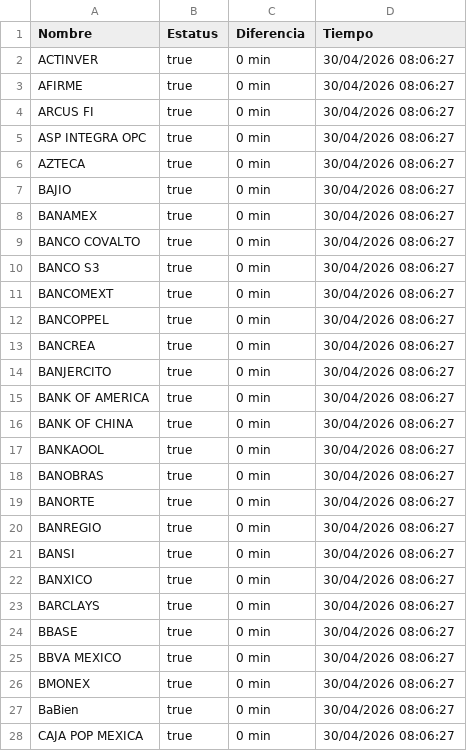
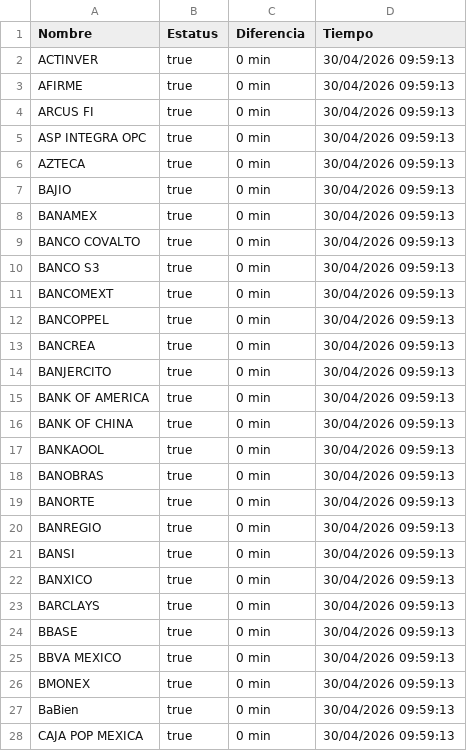
Before and after one commit to MoshiMoshi98/monspei-scrapper, a CSV file: salidas/all.csv, drawn as a sheet; only a part is shown; the diff covers the shown part only.

```diff
--- a/salidas/all.csv
+++ b/salidas/all.csv
@@ -1,28 +1,28 @@
 Nombre,Estatus,Diferencia,Tiempo
-"ACTINVER",true,0 min,30/04/2026 08:06:27
-"AFIRME",true,0 min,30/04/2026 08:06:27
-"ARCUS FI",true,0 min,30/04/2026 08:06:27
-"ASP INTEGRA OPC",true,0 min,30/04/2026 08:06:27
-"AZTECA",true,0 min,30/04/2026 08:06:27
-"BAJIO",true,0 min,30/04/2026 08:06:27
-"BANAMEX",true,0 min,30/04/2026 08:06:27
-"BANCO COVALTO",true,0 min,30/04/2026 08:06:27
-"BANCO S3",true,0 min,30/04/2026 08:06:27
-"BANCOMEXT",true,0 min,30/04/2026 08:06:27
-"BANCOPPEL",true,0 min,30/04/2026 08:06:27
-"BANCREA",true,0 min,30/04/2026 08:06:27
-"BANJERCITO",true,0 min,30/04/2026 08:06:27
-"BANK OF AMERICA",true,0 min,30/04/2026 08:06:27
-"BANK OF CHINA",true,0 min,30/04/2026 08:06:27
-"BANKAOOL",true,0 min,30/04/2026 08:06:27
-"BANOBRAS",true,0 min,30/04/2026 08:06:27
-"BANORTE",true,0 min,30/04/2026 08:06:27
-"BANREGIO",true,0 min,30/04/2026 08:06:27
-"BANSI",true,0 min,30/04/2026 08:06:27
-"BANXICO",true,0 min,30/04/2026 08:06:27
-"BARCLAYS",true,0 min,30/04/2026 08:06:27
-"BBASE",true,0 min,30/04/2026 08:06:27
-"BBVA MEXICO",true,0 min,30/04/2026 08:06:27
-"BMONEX",true,0 min,30/04/2026 08:06:27
-"BaBien",true,0 min,30/04/2026 08:06:27
-"CAJA POP MEXICA",true,0 min,30/04/2026 08:06:27
+"ACTINVER",true,0 min,30/04/2026 09:59:13
+"AFIRME",true,0 min,30/04/2026 09:59:13
+"ARCUS FI",true,0 min,30/04/2026 09:59:13
+"ASP INTEGRA OPC",true,0 min,30/04/2026 09:59:13
+"AZTECA",true,0 min,30/04/2026 09:59:13
+"BAJIO",true,0 min,30/04/2026 09:59:13
+"BANAMEX",true,0 min,30/04/2026 09:59:13
+"BANCO COVALTO",true,0 min,30/04/2026 09:59:13
+"BANCO S3",true,0 min,30/04/2026 09:59:13
+"BANCOMEXT",true,0 min,30/04/2026 09:59:13
+"BANCOPPEL",true,0 min,30/04/2026 09:59:13
+"BANCREA",true,0 min,30/04/2026 09:59:13
+"BANJERCITO",true,0 min,30/04/2026 09:59:13
+"BANK OF AMERICA",true,0 min,30/04/2026 09:59:13
+"BANK OF CHINA",true,0 min,30/04/2026 09:59:13
+"BANKAOOL",true,0 min,30/04/2026 09:59:13
+"BANOBRAS",true,0 min,30/04/2026 09:59:13
+"BANORTE",true,0 min,30/04/2026 09:59:13
+"BANREGIO",true,0 min,30/04/2026 09:59:13
+"BANSI",true,0 min,30/04/2026 09:59:13
+"BANXICO",true,0 min,30/04/2026 09:59:13
+"BARCLAYS",true,0 min,30/04/2026 09:59:13
+"BBASE",true,0 min,30/04/2026 09:59:13
+"BBVA MEXICO",true,0 min,30/04/2026 09:59:13
+"BMONEX",true,0 min,30/04/2026 09:59:13
+"BaBien",true,0 min,30/04/2026 09:59:13
+"CAJA POP MEXICA",true,0 min,30/04/2026 09:59:13
```
Also changed, not shown: 68 edited cells elsewhere in this file, 3 other files.
